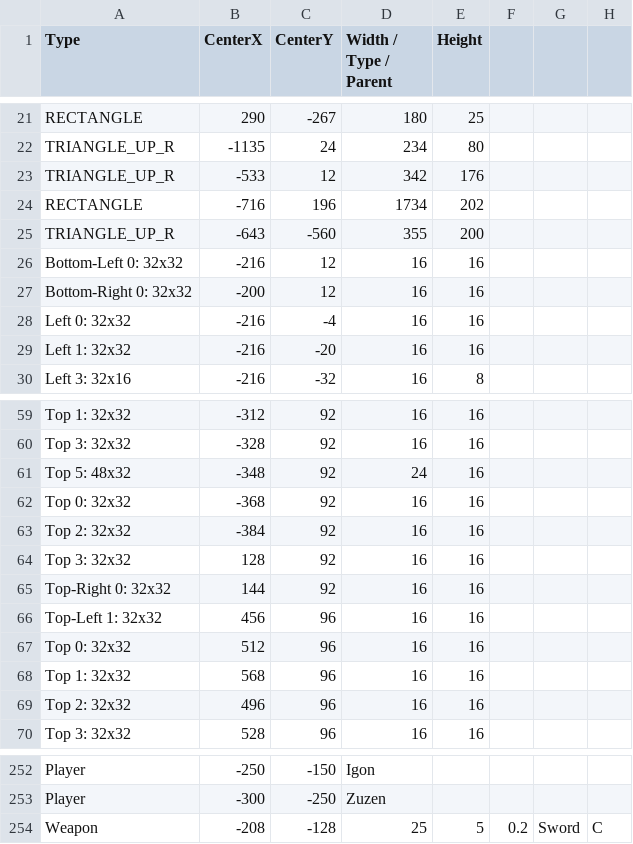
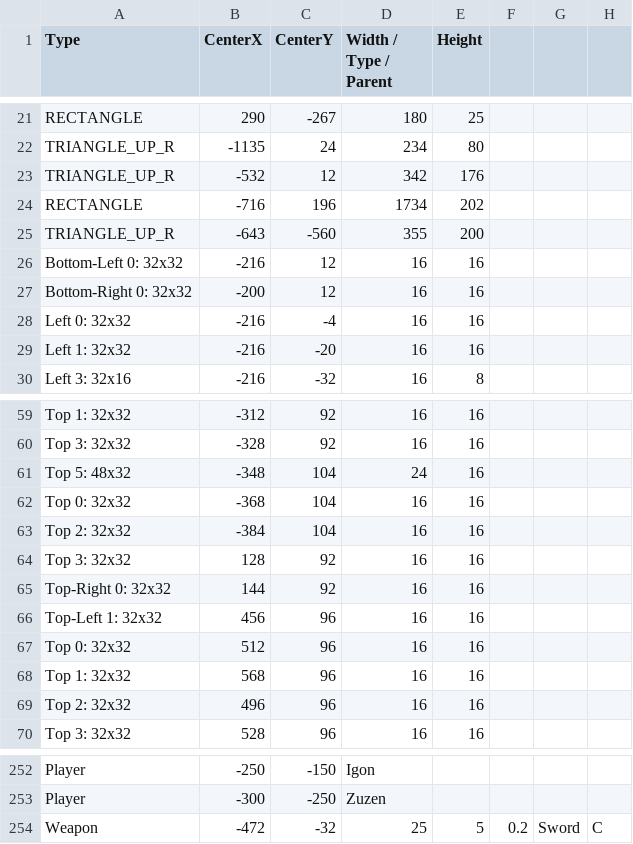
Before and after one commit to BurningMagyk/Droserogis, a CSV file: Resources/Levels/TestLevel.csv, drawn as a sheet; only a part is shown, gaps mark what is left out; the diff names each change by its address in the sheet, - before the commit and + after, or states it on an @@ line.

```diff
--- a/Resources/Levels/TestLevel.csv
+++ b/Resources/Levels/TestLevel.csv
-B23 (CenterX): -533
+B23 (CenterX): -532
-C61:C63 (CenterY): 92
+C61:C63 (CenterY): 104
-B254 (CenterX): -208
+B254 (CenterX): -472
-C254 (CenterY): -128
+C254 (CenterY): -32
```
Also changed, not shown: 2 other files.
